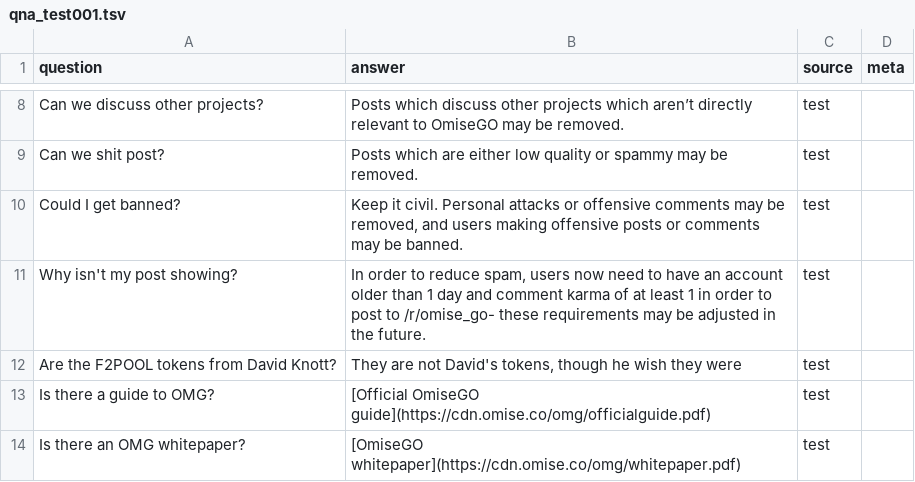
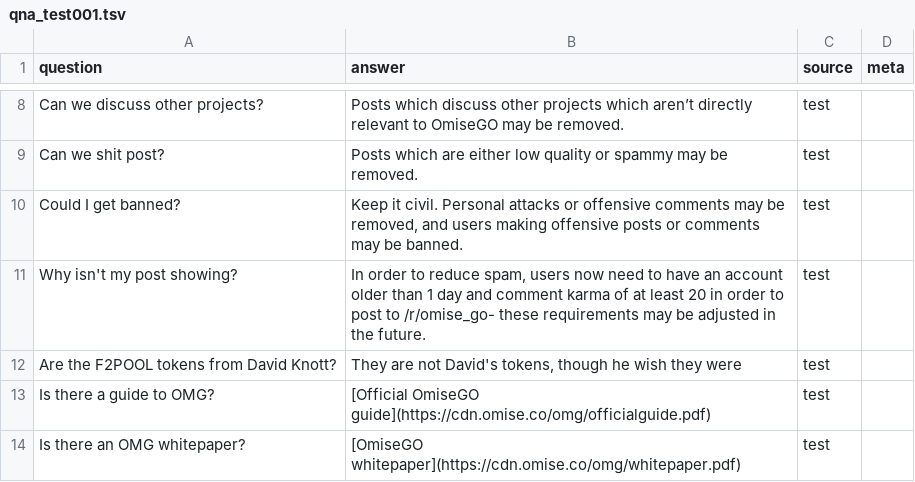
Before and after one commit to buildOMG/kb, a TSV file: qna/qna_test001.tsv, drawn as a sheet; only a part is shown, gaps mark what is left out.

Commit message:
Updated karma requirements
Updated karma requirements to 20 to match change in rules and automod configuration for the subreddit.

```diff
--- a/qna/qna_test001.tsv
+++ b/qna/qna_test001.tsv
@@ -10,3 +10,3 @@ Can we shit post?	Posts which are either low quality or spammy may be removed.	t
 Could I get banned?	"Keep it civil. Personal attacks or offensive comments may be removed, and users making offensive posts or comments may be banned."	test	
-Why isn't my post showing?	"In order to reduce spam, users now need to have an account older than 1 day and comment karma of at least 1 in order to post to /r/omise_go- these requirements may be adjusted in the future."	test	
+Why isn't my post showing?	"In order to reduce spam, users now need to have an account older than 1 day and comment karma of at least 20 in order to post to /r/omise_go- these requirements may be adjusted in the future."	test	
 Are the F2POOL tokens from David Knott?	"They are not David's tokens, though he wish they were"	test	
```
